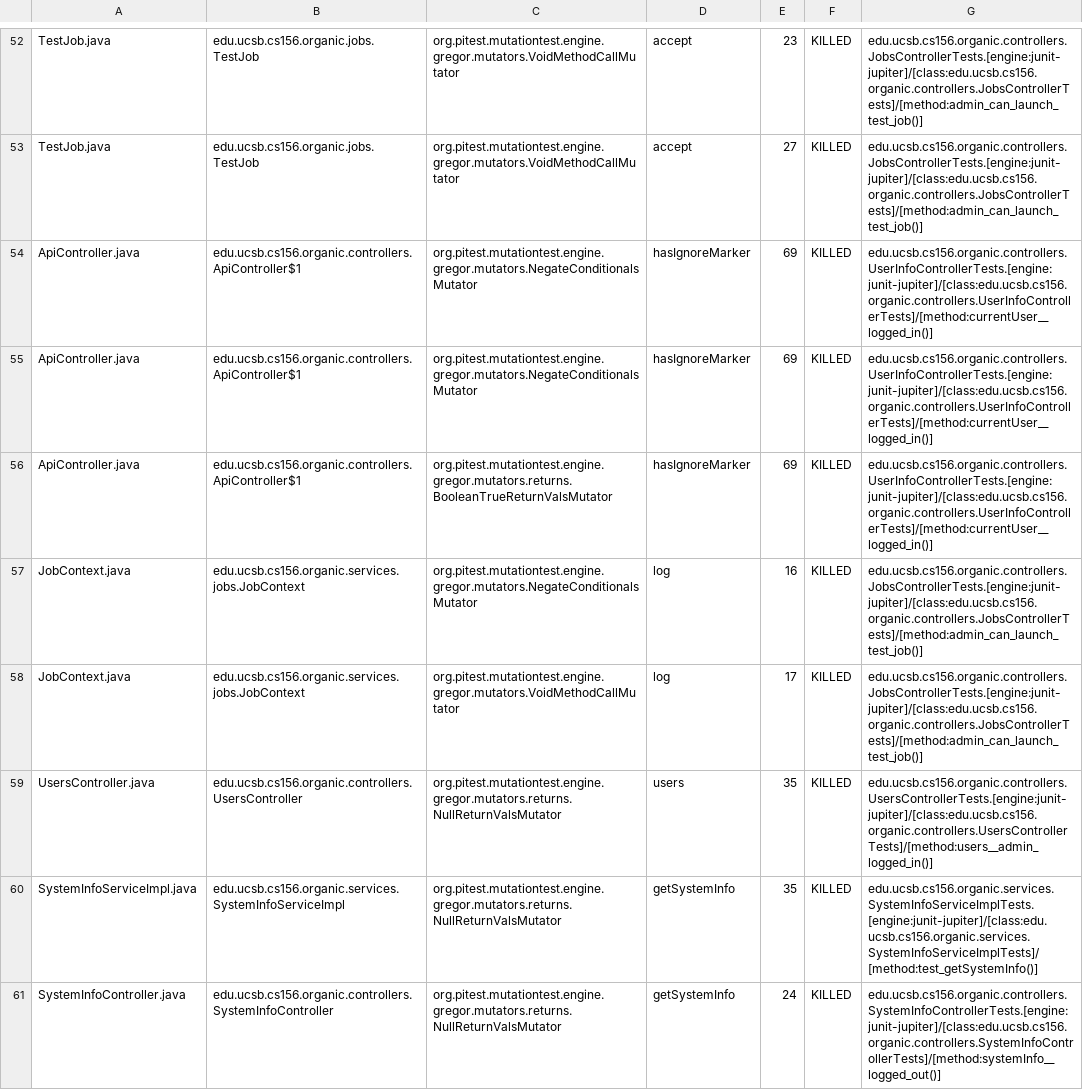
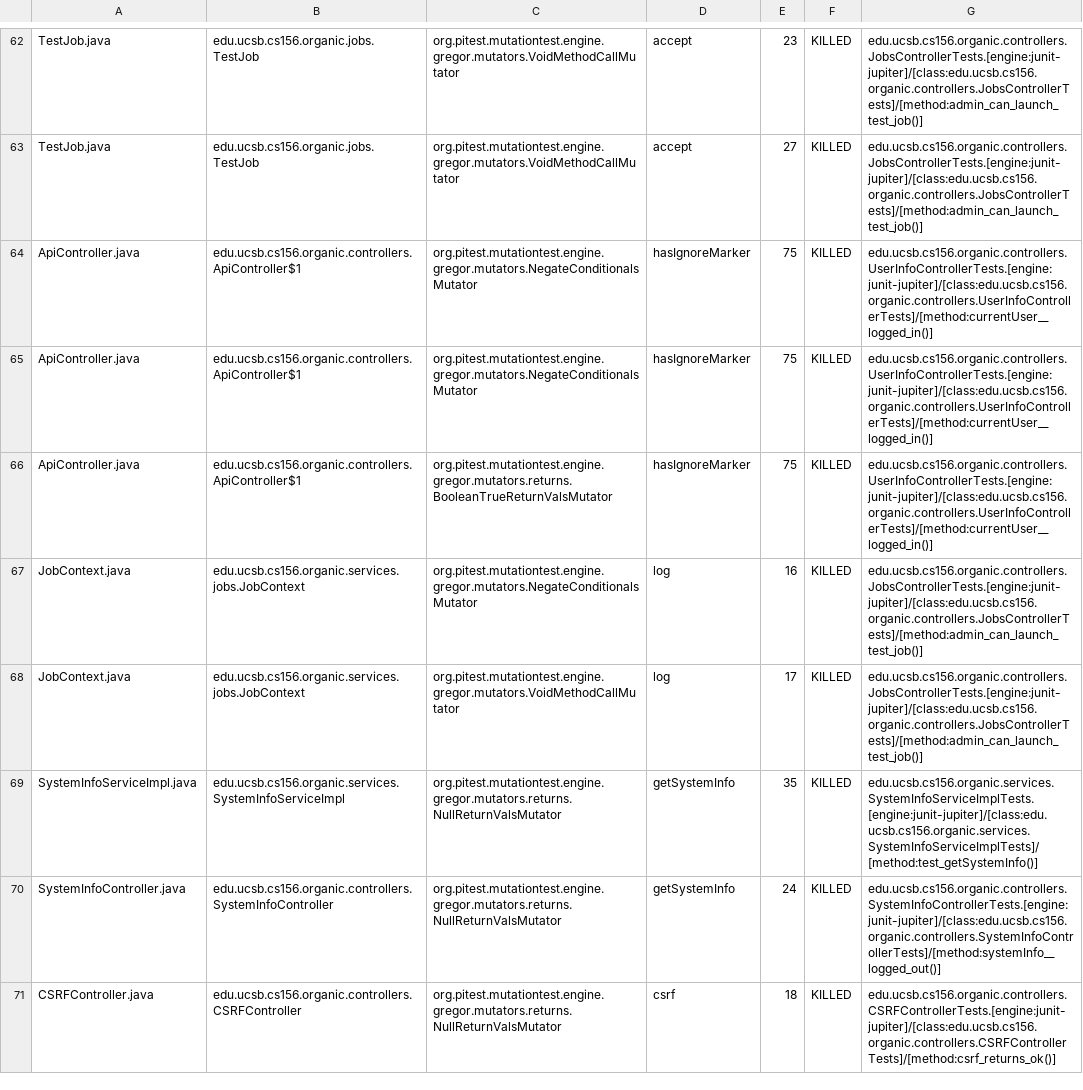
Before and after one commit to ucsb-cs156-f23/proj-organic-f23-6pm-3, a CSV file: prs/25/pitest/mutations.csv, drawn as a sheet; only a part is shown, gaps mark what is left out; the shorter side is filled out with more unchanged rows; the diff covers the shown part only.

Commit message:
Deploying to gh-pages from @ ucsb-cs156-f23/proj-organic-f23-6pm-3@f30af56d9e90aebdda6270156b398d285e515910 🚀

```diff
--- a/prs/25/pitest/mutations.csv
+++ b/prs/25/pitest/mutations.csv
@@ -53,8 +63,7 @@ TestJob.java,edu.ucsb.cs156.organic.jobs.TestJob,org.pitest.mutationtest.engine.
 TestJob.java,edu.ucsb.cs156.organic.jobs.TestJob,org.pitest.mutationtest.engine.gregor.mutators.VoidMethodCallMutator,accept,27,KILLED,edu.ucsb.cs156.organic.controllers.JobsControllerTests.[engine:junit-jupiter]/[class:edu.ucsb.cs156.organic.controllers.JobsControllerTests]/[method:admin_can_launch_test_job()]
-ApiController.java,edu.ucsb.cs156.organic.controllers.ApiController$1,org.pitest.mutationtest.engine.gregor.mutators.NegateConditionalsMutator,hasIgnoreMarker,69,KILLED,edu.ucsb.cs156.organic.controllers.UserInfoControllerTests.[engine:junit-jupiter]/[class:edu.ucsb.cs156.organic.controllers.UserInfoControllerTests]/[method:currentUser__logged_in()]
-ApiController.java,edu.ucsb.cs156.organic.controllers.ApiController$1,org.pitest.mutationtest.engine.gregor.mutators.NegateConditionalsMutator,hasIgnoreMarker,69,KILLED,edu.ucsb.cs156.organic.controllers.UserInfoControllerTests.[engine:junit-jupiter]/[class:edu.ucsb.cs156.organic.controllers.UserInfoControllerTests]/[method:currentUser__logged_in()]
-ApiController.java,edu.ucsb.cs156.organic.controllers.ApiController$1,org.pitest.mutationtest.engine.gregor.mutators.returns.BooleanTrueReturnValsMutator,hasIgnoreMarker,69,KILLED,edu.ucsb.cs156.organic.controllers.UserInfoControllerTests.[engine:junit-jupiter]/[class:edu.ucsb.cs156.organic.controllers.UserInfoControllerTests]/[method:currentUser__logged_in()]
+ApiController.java,edu.ucsb.cs156.organic.controllers.ApiController$1,org.pitest.mutationtest.engine.gregor.mutators.NegateConditionalsMutator,hasIgnoreMarker,75,KILLED,edu.ucsb.cs156.organic.controllers.UserInfoControllerTests.[engine:junit-jupiter]/[class:edu.ucsb.cs156.organic.controllers.UserInfoControllerTests]/[method:currentUser__logged_in()]
+ApiController.java,edu.ucsb.cs156.organic.controllers.ApiController$1,org.pitest.mutationtest.engine.gregor.mutators.NegateConditionalsMutator,hasIgnoreMarker,75,KILLED,edu.ucsb.cs156.organic.controllers.UserInfoControllerTests.[engine:junit-jupiter]/[class:edu.ucsb.cs156.organic.controllers.UserInfoControllerTests]/[method:currentUser__logged_in()]
+ApiController.java,edu.ucsb.cs156.organic.controllers.ApiController$1,org.pitest.mutationtest.engine.gregor.mutators.returns.BooleanTrueReturnValsMutator,hasIgnoreMarker,75,KILLED,edu.ucsb.cs156.organic.controllers.UserInfoControllerTests.[engine:junit-jupiter]/[class:edu.ucsb.cs156.organic.controllers.UserInfoControllerTests]/[method:currentUser__logged_in()]
 JobContext.java,edu.ucsb.cs156.organic.services.jobs.JobContext,org.pitest.mutationtest.engine.gregor.mutators.NegateConditionalsMutator,log,16,KILLED,edu.ucsb.cs156.organic.controllers.JobsControllerTests.[engine:junit-jupiter]/[class:edu.ucsb.cs156.organic.controllers.JobsControllerTests]/[method:admin_can_launch_test_job()]
 JobContext.java,edu.ucsb.cs156.organic.services.jobs.JobContext,org.pitest.mutationtest.engine.gregor.mutators.VoidMethodCallMutator,log,17,KILLED,edu.ucsb.cs156.organic.controllers.JobsControllerTests.[engine:junit-jupiter]/[class:edu.ucsb.cs156.organic.controllers.JobsControllerTests]/[method:admin_can_launch_test_job()]
-UsersController.java,edu.ucsb.cs156.organic.controllers.UsersController,org.pitest.mutationtest.engine.gregor.mutators.returns.NullReturnValsMutator,users,35,KILLED,edu.ucsb.cs156.organic.controllers.UsersControllerTests.[engine:junit-jupiter]/[class:edu.ucsb.cs156.organic.controllers.UsersControllerTests]/[method:users__admin_logged_in()]
 SystemInfoServiceImpl.java,edu.ucsb.cs156.organic.services.SystemInfoServiceImpl,org.pitest.mutationtest.engine.gregor.mutators.returns.NullReturnValsMutator,getSystemInfo,35,KILLED,edu.ucsb.cs156.organic.services.SystemInfoServiceImplTests.[engine:junit-jupiter]/[class:edu.ucsb.cs156.organic.services.SystemInfoServiceImplTests]/[method:test_getSystemInfo()]
```
Also changed, not shown: 10 added rows and 3 edited cells elsewhere in this file, 17 other files.
